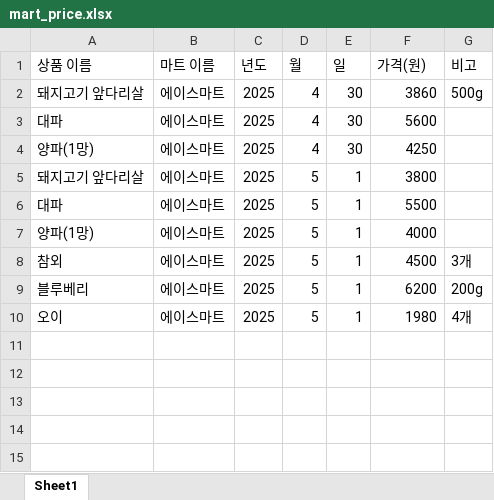
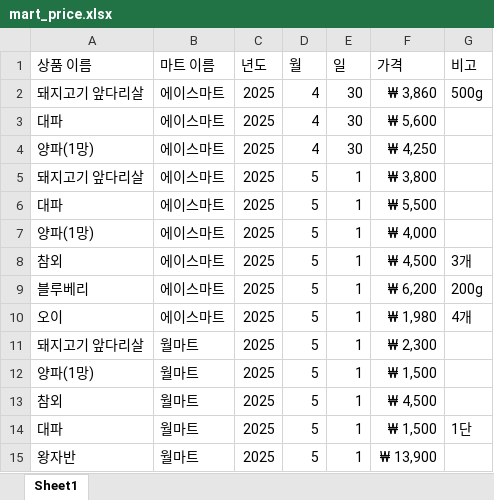
Before and after one commit to HoLhtes/mart_price, an Excel workbook: mart_price.xlsx, sheet Sheet1, drawn as a sheet; values as stored, in another font and other column widths than the file's, no borders; the diff names each change by its address in the sheet, - before the commit and + after, or states it on an @@ line.

Commit message:
마트 가격 웹페이지

```diff
--- a/mart_price.xlsx (sheet Sheet1)
+++ b/mart_price.xlsx (sheet Sheet1)
-F1: 가격(원)
+F1: 가격
-F2 (가격): 3860
+F2 (가격): ₩ 3,860
-F3 (가격): 5600
+F3 (가격): ₩ 5,600
-F4 (가격): 4250
+F4 (가격): ₩ 4,250
-F5 (가격): 3800
+F5 (가격): ₩ 3,800
-F6 (가격): 5500
+F6 (가격): ₩ 5,500
-F7 (가격): 4000
+F7 (가격): ₩ 4,000
-F8 (가격): 4500
+F8 (가격): ₩ 4,500
-F9 (가격): 6200
+F9 (가격): ₩ 6,200
-F10 (가격): 1980
+F10 (가격): ₩ 1,980
+row 11: 돼지고기 앞다리살 | 월마트 | 2025 | 5 | 1 | ₩ 2,300
+row 12: 양파(1망) | 월마트 | 2025 | 5 | 1 | ₩ 1,500
+row 13: 참외 | 월마트 | 2025 | 5 | 1 | ₩ 4,500
+row 14: 대파 | 월마트 | 2025 | 5 | 1 | ₩ 1,500 | 1단
+row 15: 왕자반 | 월마트 | 2025 | 5 | 1 | ₩ 13,900
```
